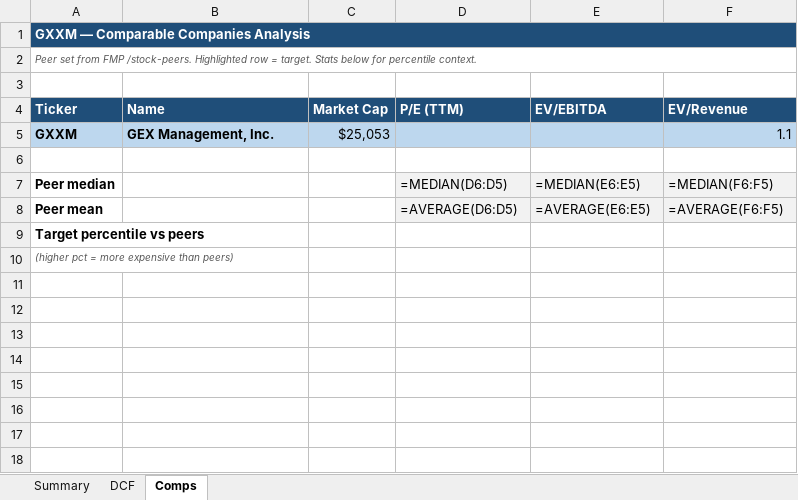
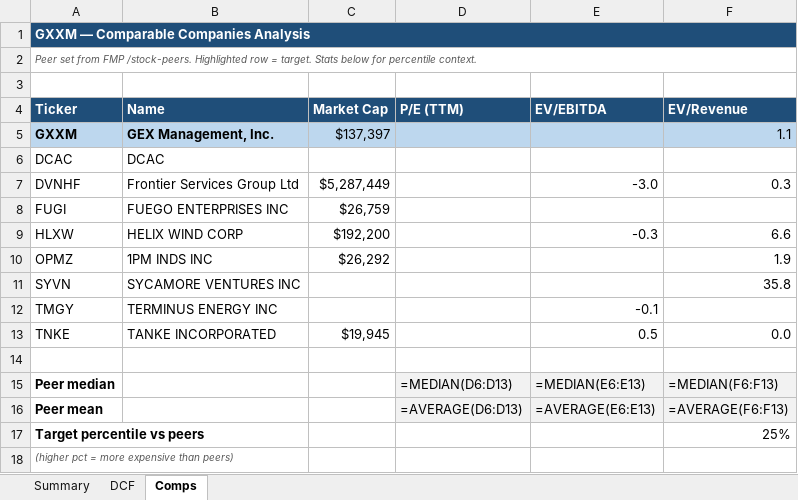
Before and after one commit to fawzisaldana-glitch/stock-alert-app, an Excel workbook: app/reports/GXXM_research.xlsx, sheet Comps, drawn as a sheet; values as stored, in another font and other column widths than the file's, no borders; formulas without a stored value are shown as written; addresses are those after the commit; the diff names each change by its address in the sheet, - before the commit and + after, or states it on an @@ line.

```diff
--- a/app/reports/GXXM_research.xlsx (sheet Comps)
+++ b/app/reports/GXXM_research.xlsx (sheet Comps)
-C5 (Market Cap): $25,053
+C5 (Market Cap): $137,397
+row 6: DCAC | DCAC
+row 7: DVNHF | Frontier Services Group Ltd | $5,287,449 |  | -3.0 | 0.3
+row 8: FUGI | FUEGO ENTERPRISES INC | $26,759
+row 9: HLXW | HELIX WIND CORP | $192,200 |  | -0.3 | 6.6
+row 10: OPMZ | 1PM INDS INC | $26,292 |  |  | 1.9
+row 11: SYVN | SYCAMORE VENTURES INC |  |  |  | 35.8
+row 12: TMGY | TERMINUS ENERGY INC |  |  | -0.1
+row 13: TNKE | TANKE INCORPORATED | $19,945 |  | 0.5 | 0.0
-D15 (P/E (TTM)): =MEDIAN(D6:D5)
+D15 (P/E (TTM)): =MEDIAN(D6:D13)
-E15 (EV/EBITDA): =MEDIAN(E6:E5)
+E15 (EV/EBITDA): =MEDIAN(E6:E13)
-F15 (EV/Revenue): =MEDIAN(F6:F5)
+F15 (EV/Revenue): =MEDIAN(F6:F13)
-D16 (P/E (TTM)): =AVERAGE(D6:D5)
+D16 (P/E (TTM)): =AVERAGE(D6:D13)
-E16 (EV/EBITDA): =AVERAGE(E6:E5)
+E16 (EV/EBITDA): =AVERAGE(E6:E13)
-F16 (EV/Revenue): =AVERAGE(F6:F5)
+F16 (EV/Revenue): =AVERAGE(F6:F13)
-F17 (EV/Revenue): (empty)
+F17 (EV/Revenue): 25%
```
Also changed, not shown: sheet Summary, sheet DCF, app/reports/BAH_research.xlsx, app/reports/NONE_research.xlsx, 11 other files.
